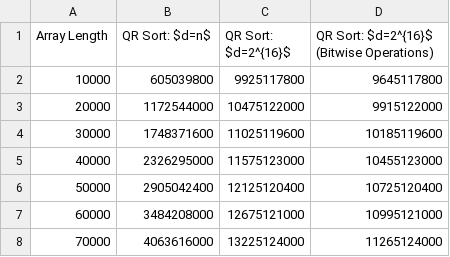
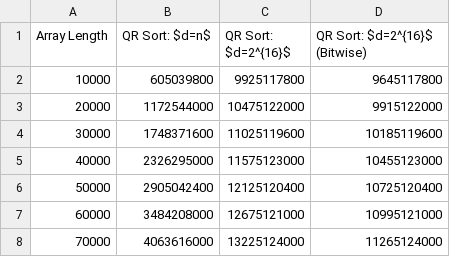
Before and after one commit to randytbushman/SortTester_C, a CSV file: output_files/fig_5_d.csv, drawn as a sheet; only a part is shown.

```diff
--- a/output_files/fig_5_d.csv
+++ b/output_files/fig_5_d.csv
@@ -1,2 +1,2 @@
-Array Length,QR Sort: $d=n$,QR Sort: $d=2^{16}$,QR Sort: $d=2^{16}$ (Bitwise Operations)
+Array Length,QR Sort: $d=n$,QR Sort: $d=2^{16}$,QR Sort: $d=2^{16}$ (Bitwise)
 10000, 605039800, 9925117800, 9645117800
```
Also changed, not shown: 10 other files.
